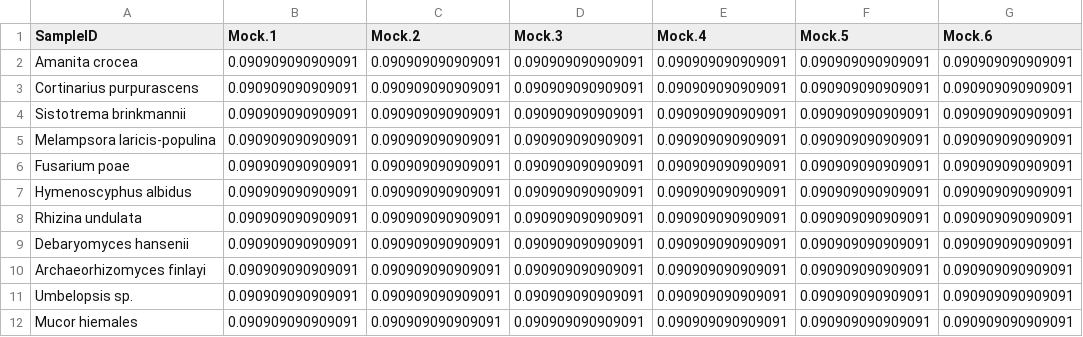
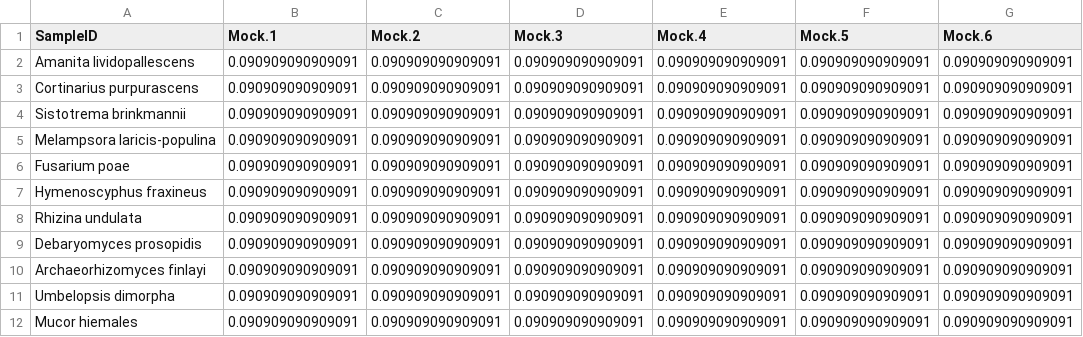
Before and after one commit to nbokulich/mockrobiota, a TSV file: data/mock-26/source/taxonomy.tsv, drawn as a sheet; only a part is shown; the diff names each change by its address in the sheet, - before the commit and + after, or states it on an @@ line.

Commit message:
updating taxonomy names

```diff
--- a/data/mock-26/source/taxonomy.tsv
+++ b/data/mock-26/source/taxonomy.tsv
-A2 (SampleID): Amanita crocea
+A2 (SampleID): Amanita lividopallescens
-A7 (SampleID): Hymenoscyphus albidus
+A7 (SampleID): Hymenoscyphus fraxineus
-A9 (SampleID): Debaryomyces hansenii
+A9 (SampleID): Debaryomyces prosopidis
-A11 (SampleID): Umbelopsis sp.
+A11 (SampleID): Umbelopsis dimorpha
```
Also changed, not shown: data/mock-26/unite/7-1/97-otus/database-identifiers.tsv, data/mock-26/unite/7-1/97-otus/expected-taxonomy.tsv, 4 other files.
